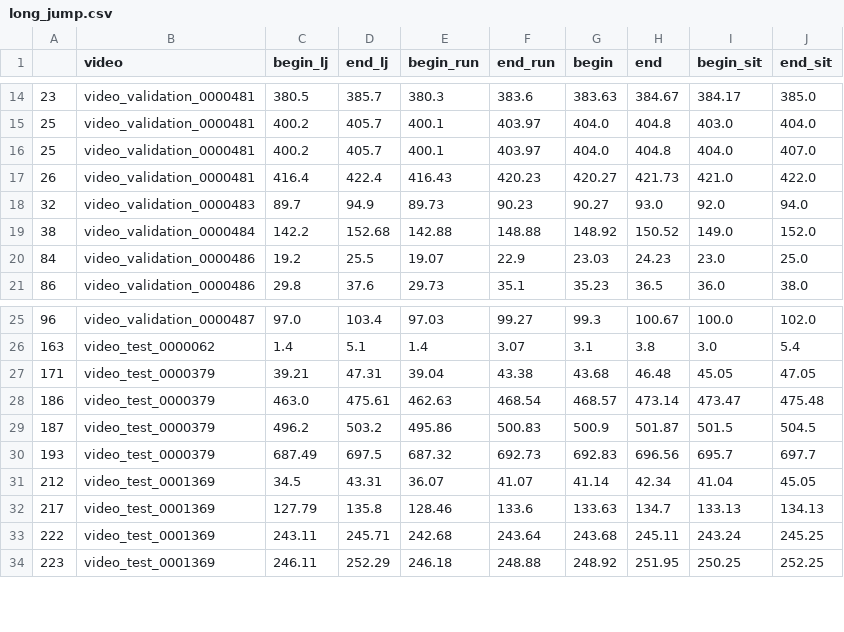
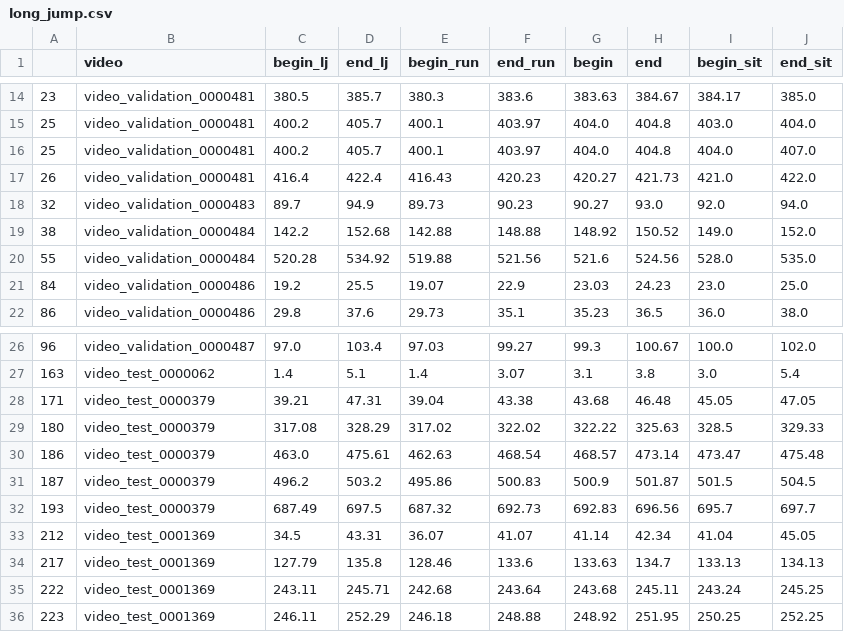
Before and after one commit to Gianlu94/A-neuro-symbolic-approach-for-real-world-event-recognition-from-weak-supervision, a CSV file: datasets/Multi-THUMOS/se_events/long_jump.csv, drawn as a sheet; only a part is shown, gaps mark what is left out.

Commit message:
add new events files

```diff
--- a/datasets/Multi-THUMOS/se_events/long_jump.csv
+++ b/datasets/Multi-THUMOS/se_events/long_jump.csv
@@ -19,2 +19,3 @@
 38,video_validation_0000484,142.2,152.68,142.88,148.88,148.92,150.52,149.0,152.0
+55,video_validation_0000484,520.28,534.92,519.88,521.56,521.6,524.56,528.0,535.0
 84,video_validation_0000486,19.2,25.5,19.07,22.9,23.03,24.23,23.0,25.0
@@ -27,2 +28,3 @@
 171,video_test_0000379,39.21,47.31,39.04,43.38,43.68,46.48,45.05,47.05
+180,video_test_0000379,317.08,328.29,317.02,322.02,322.22,325.63,328.5,329.33
 186,video_test_0000379,463.0,475.61,462.63,468.54,468.57,473.14,473.47,475.48
```
Also changed, not shown: datasets/Multi-THUMOS/se_events/high_jump.csv.
